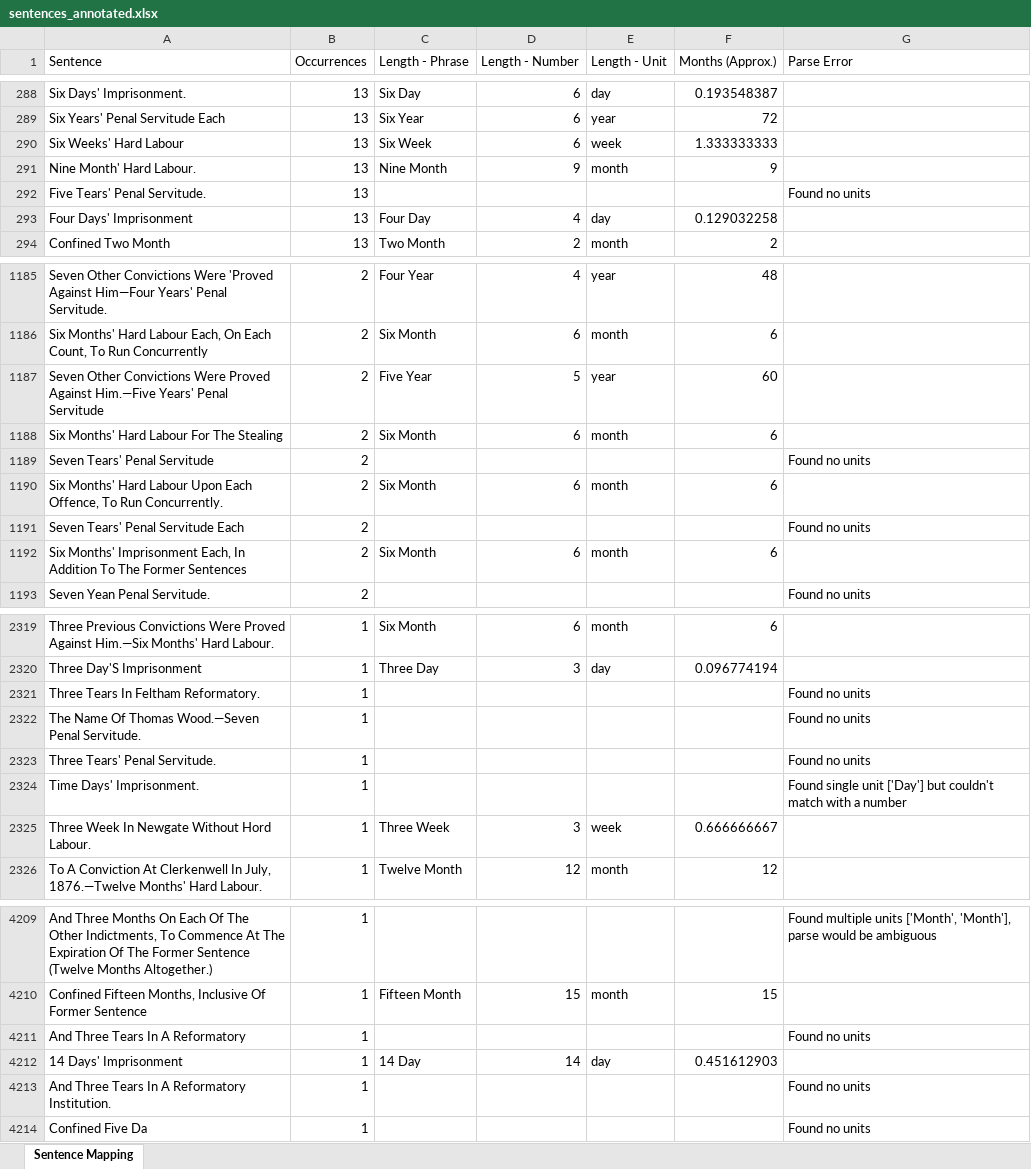
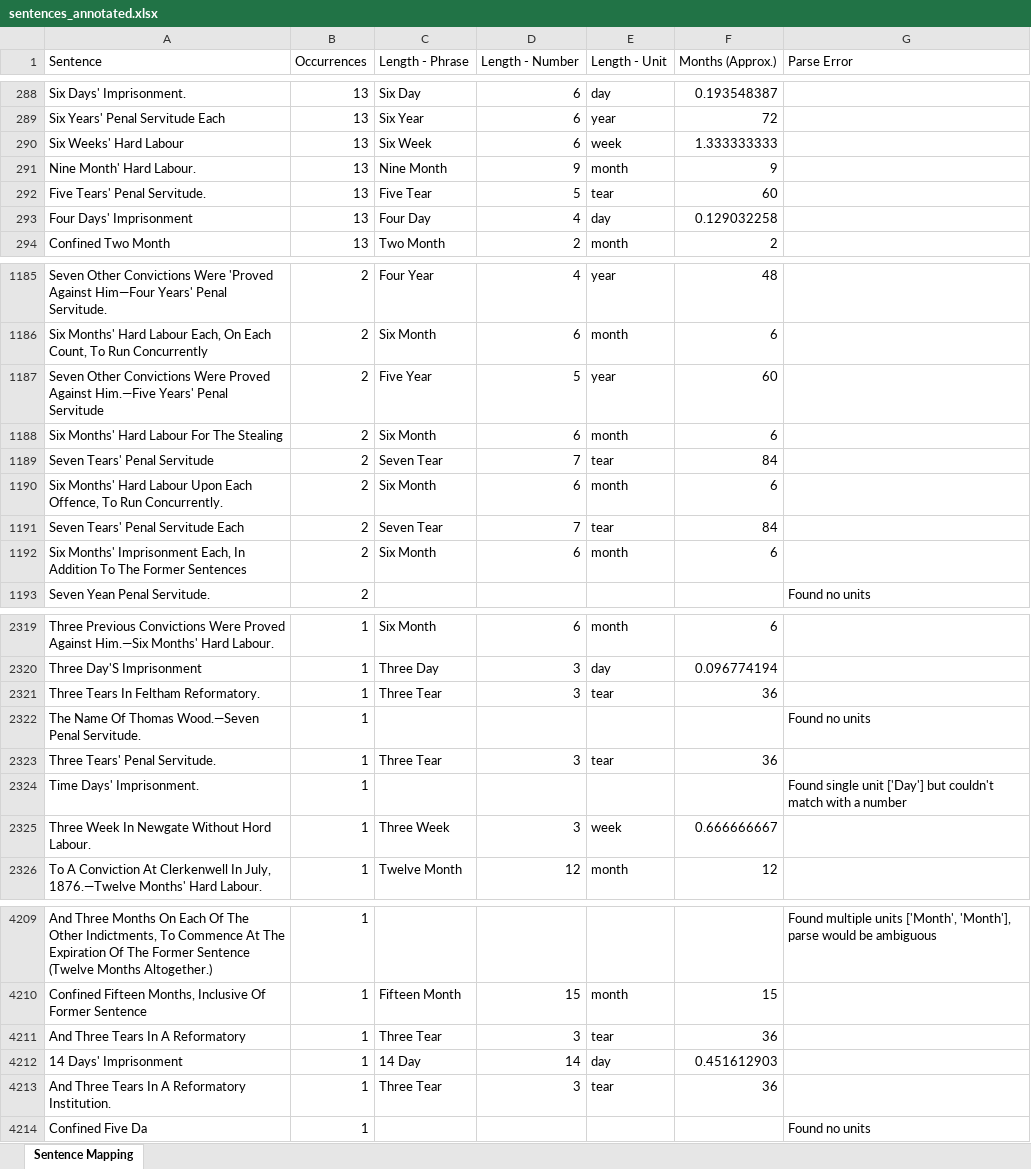
Before and after one commit to theturboturnip/oldbailey-analysis, an Excel workbook: sentences_annotated.xlsx, sheet Sentence Mapping, drawn as a sheet; only a part is shown, gaps mark what is left out; values as stored, in another font and other column widths than the file's, no borders; table styles not drawn; the diff covers the shown part only; the diff names each change by its address in the sheet, - before the commit and + after, or states it on an @@ line.

Commit message:
Fixed tear/year unit

```diff
--- a/sentences_annotated.xlsx (sheet Sentence Mapping)
+++ b/sentences_annotated.xlsx (sheet Sentence Mapping)
-C292 (Length - Phrase): (empty)
+C292 (Length - Phrase): Five Tear
-D292 (Length - Number): (empty)
+D292 (Length - Number): 5
-E292 (Length - Unit): (empty)
+E292 (Length - Unit): tear
-F292 (Months (Approx.)): (empty)
+F292 (Months (Approx.)): 60
-G292 (Parse Error): Found no units
+G292 (Parse Error): (empty)
-C1189 (Length - Phrase): (empty)
+C1189 (Length - Phrase): Seven Tear
-D1189 (Length - Number): (empty)
+D1189 (Length - Number): 7
-E1189 (Length - Unit): (empty)
+E1189 (Length - Unit): tear
-F1189 (Months (Approx.)): (empty)
+F1189 (Months (Approx.)): 84
-G1189 (Parse Error): Found no units
+G1189 (Parse Error): (empty)
-C1191 (Length - Phrase): (empty)
+C1191 (Length - Phrase): Seven Tear
-D1191 (Length - Number): (empty)
+D1191 (Length - Number): 7
-E1191 (Length - Unit): (empty)
+E1191 (Length - Unit): tear
-F1191 (Months (Approx.)): (empty)
+F1191 (Months (Approx.)): 84
-G1191 (Parse Error): Found no units
+G1191 (Parse Error): (empty)
-C2321 (Length - Phrase): (empty)
+C2321 (Length - Phrase): Three Tear
-D2321 (Length - Number): (empty)
+D2321 (Length - Number): 3
-E2321 (Length - Unit): (empty)
+E2321 (Length - Unit): tear
-F2321 (Months (Approx.)): (empty)
+F2321 (Months (Approx.)): 36
-G2321 (Parse Error): Found no units
+G2321 (Parse Error): (empty)
-C2323 (Length - Phrase): (empty)
+C2323 (Length - Phrase): Three Tear
-D2323 (Length - Number): (empty)
+D2323 (Length - Number): 3
-E2323 (Length - Unit): (empty)
+E2323 (Length - Unit): tear
-F2323 (Months (Approx.)): (empty)
+F2323 (Months (Approx.)): 36
-G2323 (Parse Error): Found no units
+G2323 (Parse Error): (empty)
-C4211 (Length - Phrase): (empty)
+C4211 (Length - Phrase): Three Tear
-D4211 (Length - Number): (empty)
+D4211 (Length - Number): 3
-E4211 (Length - Unit): (empty)
+E4211 (Length - Unit): tear
-F4211 (Months (Approx.)): (empty)
+F4211 (Months (Approx.)): 36
-G4211 (Parse Error): Found no units
+G4211 (Parse Error): (empty)
-C4213 (Length - Phrase): (empty)
+C4213 (Length - Phrase): Three Tear
-D4213 (Length - Number): (empty)
+D4213 (Length - Number): 3
-E4213 (Length - Unit): (empty)
+E4213 (Length - Unit): tear
-F4213 (Months (Approx.)): (empty)
+F4213 (Months (Approx.)): 36
-G4213 (Parse Error): Found no units
+G4213 (Parse Error): (empty)
```
Also changed, not shown: 170 edited cells elsewhere in this sheet, 2 other files.
